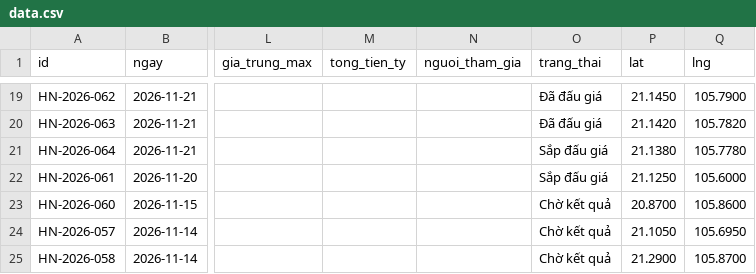
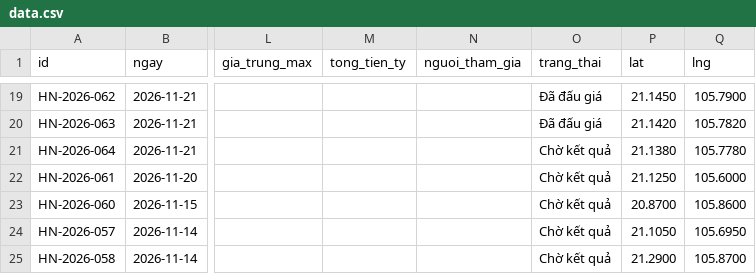
Before and after one commit to pnhimai98-creator/ban-do-dau-gia, a CSV file: data.csv, drawn as a sheet; only a part is shown, gaps mark what is left out; the diff names each change by its address in the sheet, - before the commit and + after, or states it on an @@ line.

```diff
--- a/data.csv
+++ b/data.csv
-O21:O22 (trang_thai): Sắp đấu giá
+O21:O22 (trang_thai): Chờ kết quả
```
Also changed, not shown: cho-duyet.csv, 1 other file.
